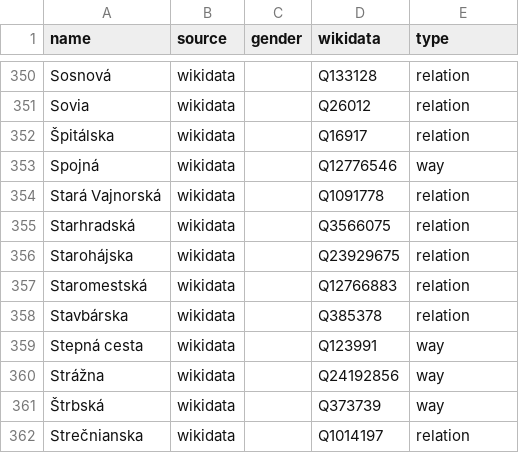
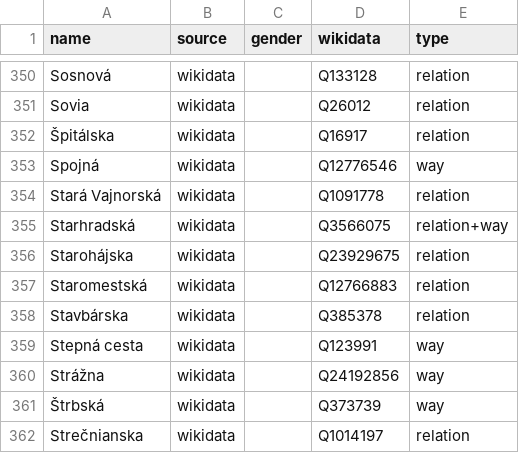
Before and after one commit to EqualStreetNames/equalstreetnames-bratislava, a CSV file: data/other.csv, drawn as a sheet; only a part is shown, gaps mark what is left out.

```diff
--- a/data/other.csv
+++ b/data/other.csv
@@ -354,3 +354,3 @@ Spojná,wikidata,,Q12776546,way
 "Stará Vajnorská",wikidata,,Q1091778,relation
-Starhradská,wikidata,,Q3566075,relation
+Starhradská,wikidata,,Q3566075,relation+way
 Starohájska,wikidata,,Q23929675,relation
```
Also changed, not shown: 3 other files.
